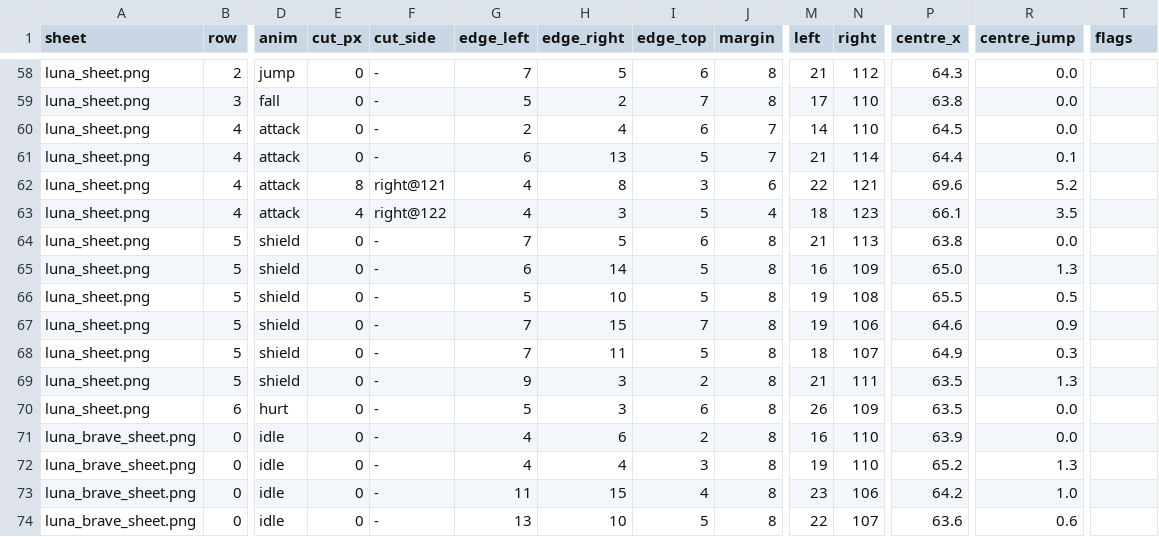
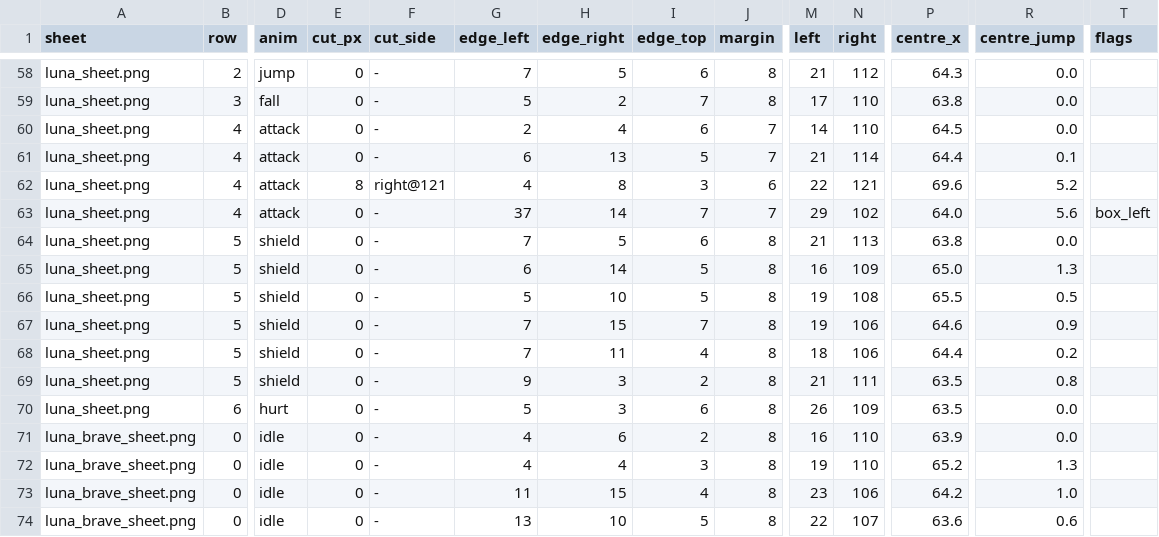
Before and after one commit to GraviTT/SmashNine, a CSV file: routine/2026-10-08-night/results/frame_audit_after/frame_audit.csv, drawn as a sheet; only a part is shown, gaps mark what is left out; the diff covers the shown part only; the diff names each change by its address in the sheet, - before the commit and + after, or states it on an @@ line.

```diff
--- a/routine/2026-10-08-night/results/frame_audit_after/frame_audit.csv
+++ b/routine/2026-10-08-night/results/frame_audit_after/frame_audit.csv
-E63 (cut_px): 4
+E63 (cut_px): 0
-F63 (cut_side): right@122
+F63 (cut_side): -
-G63 (edge_left): 4
+G63 (edge_left): 37
-H63 (edge_right): 3
+H63 (edge_right): 14
-I63 (edge_top): 5
+I63 (edge_top): 7
-J63 (margin): 4
+J63 (margin): 7
-M63 (left): 18
+M63 (left): 29
-N63 (right): 123
+N63 (right): 102
-P63 (centre_x): 66.1
+P63 (centre_x): 64.0
-R63 (centre_jump): 3.5
+R63 (centre_jump): 5.6
-T63 (flags): (empty)
+T63 (flags): box_left
-I68 (edge_top): 5
+I68 (edge_top): 4
-N68 (right): 107
+N68 (right): 106
-P68 (centre_x): 64.9
+P68 (centre_x): 64.4
-R68 (centre_jump): 0.3
+R68 (centre_jump): 0.2
-R69 (centre_jump): 1.3
+R69 (centre_jump): 0.8
```
Also changed, not shown: 63 edited cells elsewhere in this file, 21 other files.
